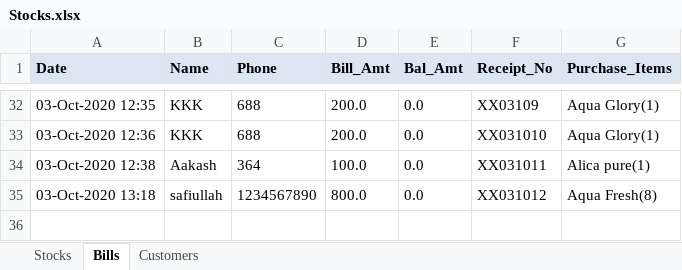
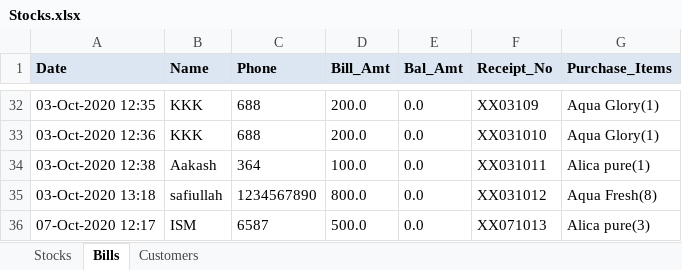
Before and after one commit to javamohd/CogStocks, an Excel workbook: Stocks.xlsx, sheet Bills, drawn as a sheet; only a part is shown, gaps mark what is left out; values as stored, in another font and other column widths than the file's, no borders; the diff names each change by its address in the sheet, - before the commit and + after, or states it on an @@ line.

```diff
--- a/Stocks.xlsx (sheet Bills)
+++ b/Stocks.xlsx (sheet Bills)
+row 36: 07-Oct-2020 12:17 | ISM | 6587 | 500.0 | 0.0 | XX071013 | Alica pure(3)
```
Also changed, not shown: sheet Stocks, charts or pictures, 58 other files.
